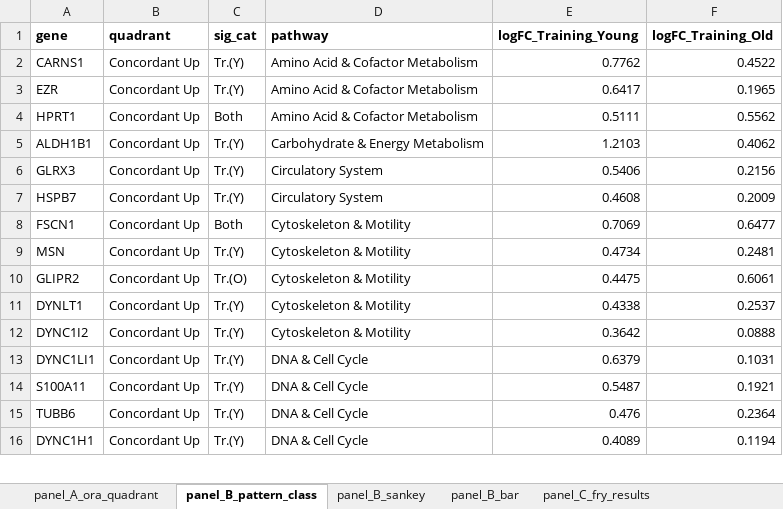
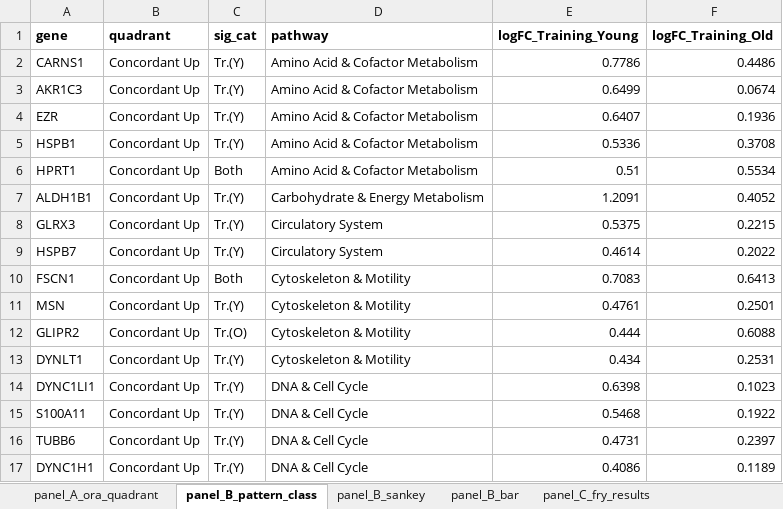
Before and after one commit to Dustyn-T-Lewis/YvO_2025, an Excel workbook: 04_Figures/F04/c_data/F04_supplementary.xlsx, sheet panel_B_pattern_class, drawn as a sheet; only a part is shown; values as stored, in another font and other column widths than the file's, no borders; removed rows and columns are numbered as before the commit, all else as after; the diff covers the shown part only; the diff names each change by its address in the sheet, - before the commit and + after, or states it on an @@ line.

```diff
--- a/04_Figures/F04/c_data/F04_supplementary.xlsx (sheet panel_B_pattern_class)
+++ b/04_Figures/F04/c_data/F04_supplementary.xlsx (sheet panel_B_pattern_class)
-E2 (logFC_Training_Young): 0.7762
+E2 (logFC_Training_Young): 0.7786
-F2 (logFC_Training_Old): 0.4522
+F2 (logFC_Training_Old): 0.4486
+row 3: AKR1C3 | Concordant Up | Tr.(Y) | Amino Acid & Cofactor Metabolism | 0.6499 | 0.0674
-E4 (logFC_Training_Young): 0.6417
+E4 (logFC_Training_Young): 0.6407
-F4 (logFC_Training_Old): 0.1965
+F4 (logFC_Training_Old): 0.1936
+row 5: HSPB1 | Concordant Up | Tr.(Y) | Amino Acid & Cofactor Metabolism | 0.5336 | 0.3708
-E6 (logFC_Training_Young): 0.5111
+E6 (logFC_Training_Young): 0.51
-F6 (logFC_Training_Old): 0.5562
+F6 (logFC_Training_Old): 0.5534
-E7 (logFC_Training_Young): 1.2103
+E7 (logFC_Training_Young): 1.2091
-F7 (logFC_Training_Old): 0.4062
+F7 (logFC_Training_Old): 0.4052
-E8 (logFC_Training_Young): 0.5406
+E8 (logFC_Training_Young): 0.5375
-F8 (logFC_Training_Old): 0.2156
+F8 (logFC_Training_Old): 0.2215
-E9 (logFC_Training_Young): 0.4608
+E9 (logFC_Training_Young): 0.4614
-F9 (logFC_Training_Old): 0.2009
+F9 (logFC_Training_Old): 0.2022
-E10 (logFC_Training_Young): 0.7069
+E10 (logFC_Training_Young): 0.7083
-F10 (logFC_Training_Old): 0.6477
+F10 (logFC_Training_Old): 0.6413
-E11 (logFC_Training_Young): 0.4734
+E11 (logFC_Training_Young): 0.4761
-F11 (logFC_Training_Old): 0.2481
+F11 (logFC_Training_Old): 0.2501
-E12 (logFC_Training_Young): 0.4475
+E12 (logFC_Training_Young): 0.444
-F12 (logFC_Training_Old): 0.6061
+F12 (logFC_Training_Old): 0.6088
-E13 (logFC_Training_Young): 0.4338
+E13 (logFC_Training_Young): 0.434
-F13 (logFC_Training_Old): 0.2537
+F13 (logFC_Training_Old): 0.2531
-row 12: DYNC1I2 | Concordant Up | Tr.(Y) | Cytoskeleton & Motility | 0.3642 | 0.0888
-E14 (logFC_Training_Young): 0.6379
+E14 (logFC_Training_Young): 0.6398
-F14 (logFC_Training_Old): 0.1031
+F14 (logFC_Training_Old): 0.1023
-E15 (logFC_Training_Young): 0.5487
+E15 (logFC_Training_Young): 0.5468
-F15 (logFC_Training_Old): 0.1921
+F15 (logFC_Training_Old): 0.1922
-E16 (logFC_Training_Young): 0.476
+E16 (logFC_Training_Young): 0.4731
-F16 (logFC_Training_Old): 0.2364
+F16 (logFC_Training_Old): 0.2397
-E17 (logFC_Training_Young): 0.4089
+E17 (logFC_Training_Young): 0.4086
-F17 (logFC_Training_Old): 0.1194
+F17 (logFC_Training_Old): 0.1189
```
Also changed, not shown: 17 added rows, 20 removed rows and 176 edited cells elsewhere in this sheet, sheet SUPP_enrichment_blunting, sheet panel_E_rrho2_ora_concord, sheet SUPP_rho_bootstrap, sheet panel_D_nes_scatter, sheet panel_E_rrho2_hotspot, sheet panel_C_fry_driving, 8 more sheets, 39 other files.
